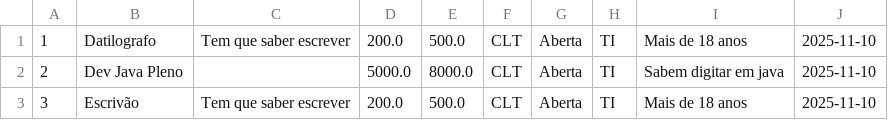
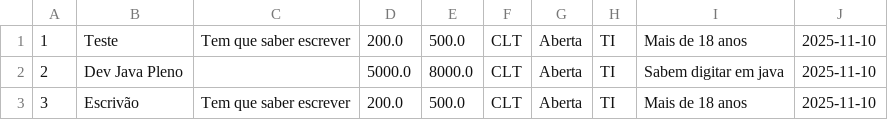
Before and after one commit to marcio-guimaraes/sistema-de-gestao-rh, a CSV file: dados_vagas.csv, drawn as a sheet.

```diff
--- a/dados_vagas.csv
+++ b/dados_vagas.csv
@@ -1,2 +1,2 @@
-1;Datilografo;Tem que saber escrever;200.0;500.0;CLT;Aberta;TI;Mais de 18 anos;2025-11-10
+1;Teste;Tem que saber escrever;200.0;500.0;CLT;Aberta;TI;Mais de 18 anos;2025-11-10
 2;Dev Java Pleno;;5000.0;8000.0;CLT;Aberta;TI;Sabem digitar em java;2025-11-10
```
Also changed, not shown: 8 other files.
